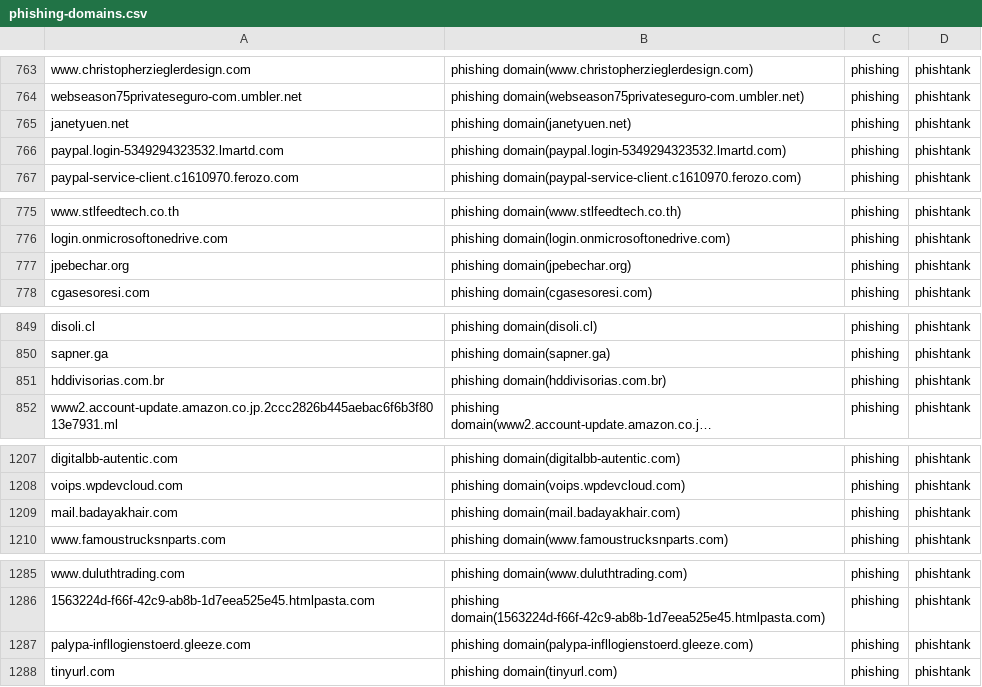
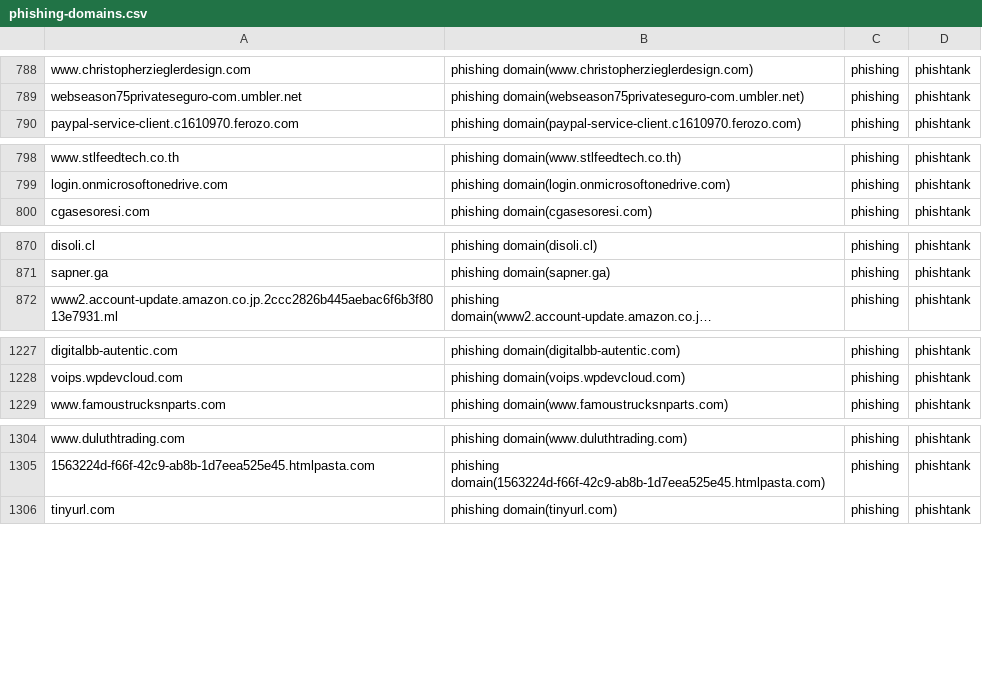
Before and after one commit to sinjukukawataro/20180511, a CSV file: phishing-domains.csv, drawn as a sheet; only a part is shown, gaps mark what is left out; long unchanged cells end in …; removed rows and columns are numbered as before the commit, all else as after; the diff covers the shown part only; the diff names each change by its address in the sheet, - before the commit and + after, or states it on an @@ line.

```diff
--- a/phishing-domains.csv
+++ b/phishing-domains.csv
-row 765: janetyuen.net | phishing domain(janetyuen.net) | phishing | phishtank
@@ row 766 moved to row 7: paypal.login-5349294323532.lmartd.com @@
-row 777: jpebechar.org | phishing domain(jpebechar.org) | phishing | phishtank
-row 851: hddivisorias.com.br | phishing domain(hddivisorias.com.br) | phishing | phishtank
-row 1209: mail.badayakhair.com | phishing domain(mail.badayakhair.com) | phishing | phishtank
-row 1287: palypa-infllogienstoerd.gleeze.com | phishing domain(palypa-infllogienstoerd.gleeze.com) | phishing | phishtank
```
Also changed, not shown: 21 added rows, 2 removed rows and 11 moved rows elsewhere in this file.
